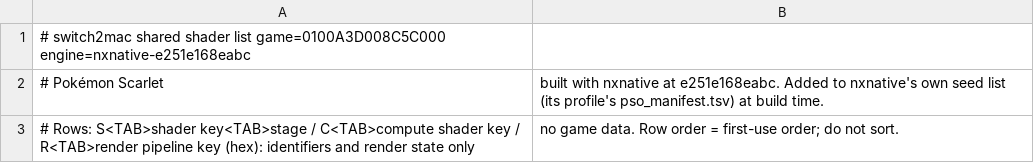
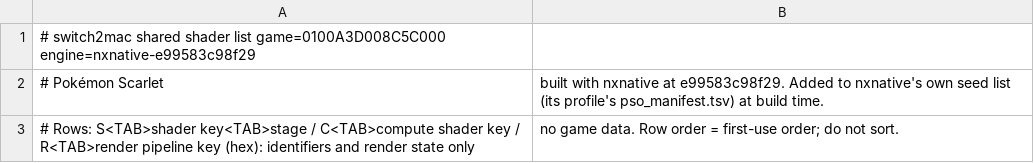
Before and after one commit to Hengle/switch2mac, a TSV file: games/pokemon-scarlet/shader_list.tsv, drawn as a sheet.

```diff
--- a/games/pokemon-scarlet/shader_list.tsv
+++ b/games/pokemon-scarlet/shader_list.tsv
@@ -1,3 +1,3 @@
-# switch2mac shared shader list	game=0100A3D008C5C000	engine=nxnative-e251e168eabc
-# Pokémon Scarlet, built with nxnative at e251e168eabc. Added to nxnative's own seed list (its profile's pso_manifest.tsv) at build time.
+# switch2mac shared shader list	game=0100A3D008C5C000	engine=nxnative-e99583c98f29
+# Pokémon Scarlet, built with nxnative at e99583c98f29. Added to nxnative's own seed list (its profile's pso_manifest.tsv) at build time.
 # Rows: S<TAB>shader key<TAB>stage / C<TAB>compute shader key / R<TAB>render pipeline key (hex): identifiers and render state only, no game data. Row order = first-use order; do not sort.
```
Also changed, not shown: 2 other files.
